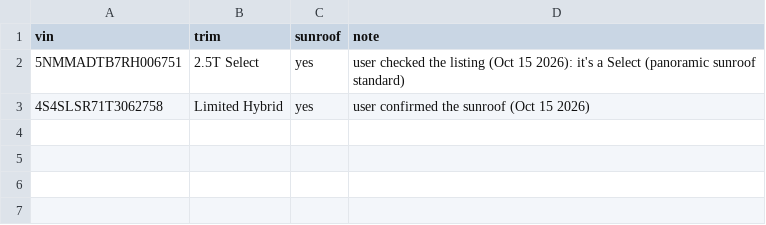
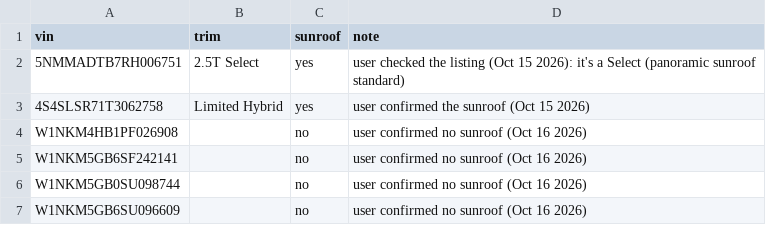
Before and after one commit to jhpdrbl/Car-finder-Ross, a CSV file: data/confirmed.csv, drawn as a sheet; the diff names each change by its address in the sheet, - before the commit and + after, or states it on an @@ line.

```diff
--- a/data/confirmed.csv
+++ b/data/confirmed.csv
+row 4: W1NKM4HB1PF026908 |  | no | user confirmed no sunroof (Oct 16 2026)
+row 5: W1NKM5GB6SF242141 |  | no | user confirmed no sunroof (Oct 16 2026)
+row 6: W1NKM5GB0SU098744 |  | no | user confirmed no sunroof (Oct 16 2026)
+row 7: W1NKM5GB6SU096609 |  | no | user confirmed no sunroof (Oct 16 2026)
```
Also changed, not shown: data/listings.csv, 1 other file.
